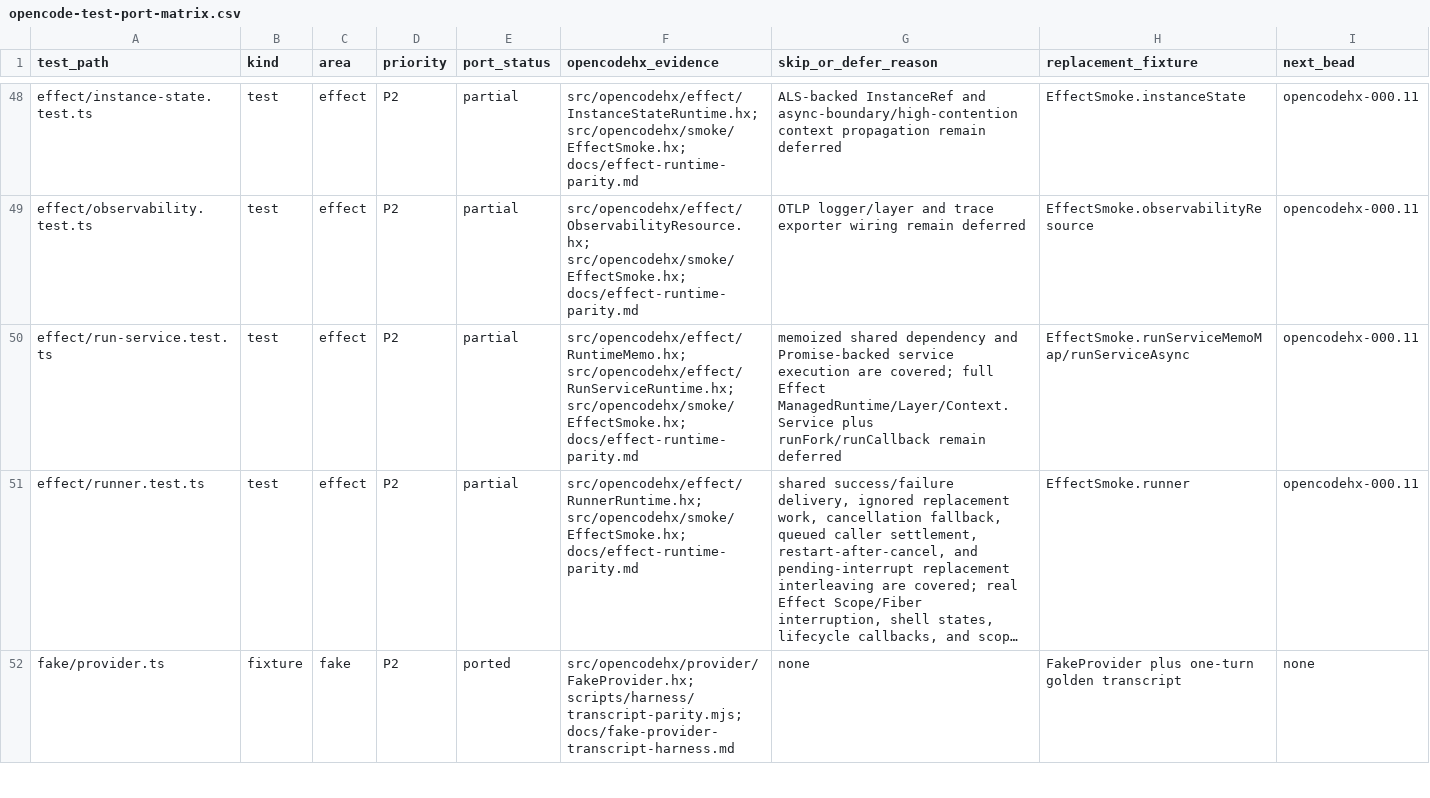
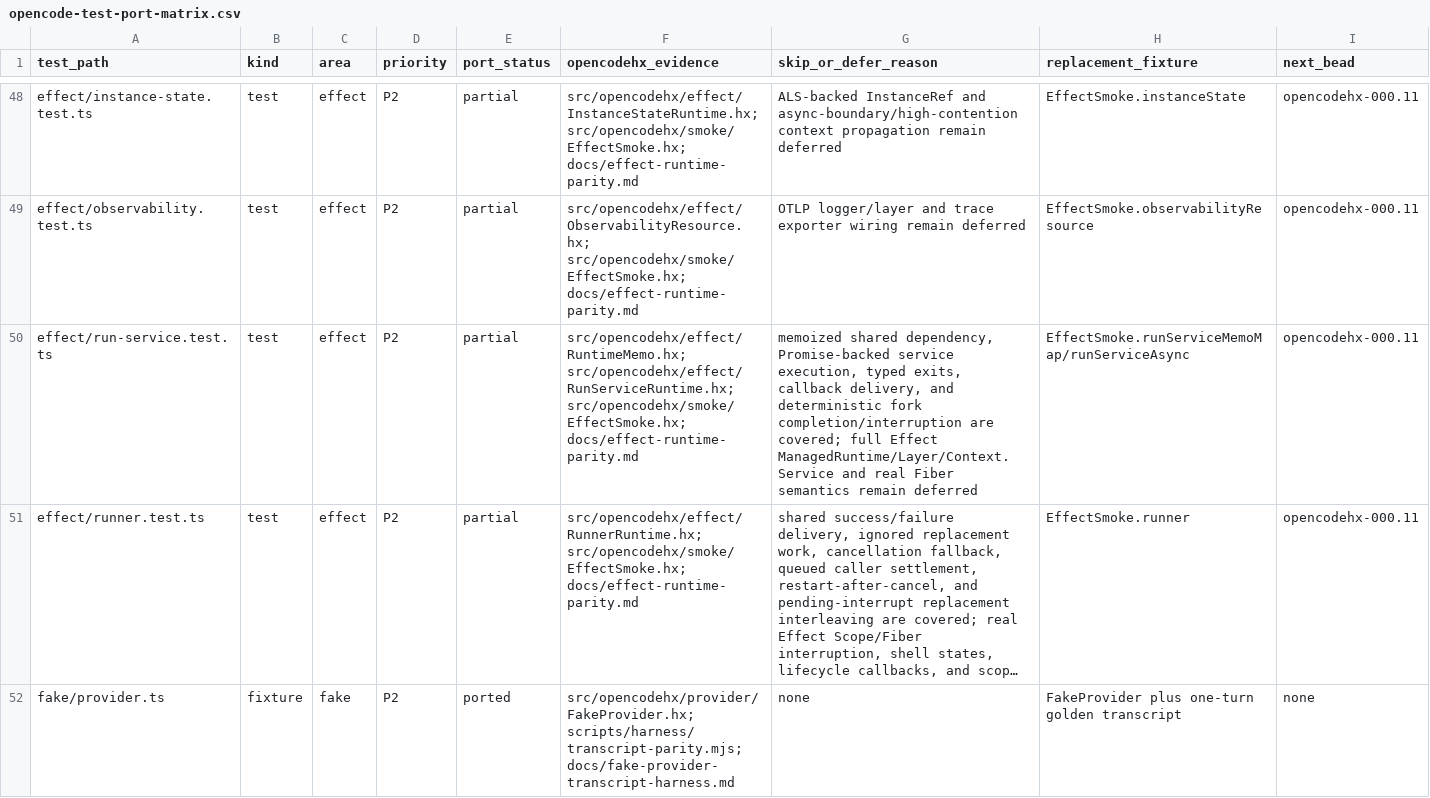
Before and after one commit to fullofcaffeine/opencodehx, a CSV file: reference/opencode-test-port-matrix.csv, drawn as a sheet; only a part is shown, gaps mark what is left out; long unchanged cells end in …; the diff names each change by its address in the sheet, - before the commit and + after, or states it on an @@ line.

Commit message:
test: cover run-service callback fork

```diff
--- a/reference/opencode-test-port-matrix.csv
+++ b/reference/opencode-test-port-matrix.csv
-G50 (skip_or_defer_reason): memoized shared dependency and Promise-backed service execution are covered; full Effect ManagedRuntime/Layer/Context.Service plus runFork/runCallback remain deferred
+G50 (skip_or_defer_reason): memoized shared dependency, Promise-backed service execution, typed exits, callback delivery, and deterministic fork completion/interruption are covered; full Effect ManagedRuntime/Layer/Context.Service and real Fiber semantics remain deferred
```
Also changed, not shown: 7 other files.
